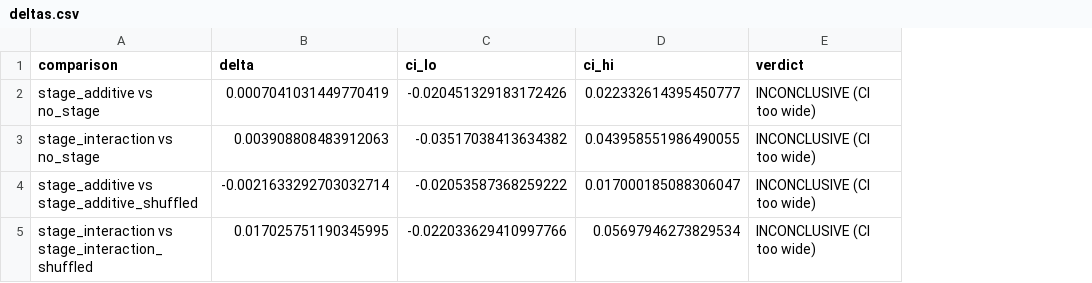
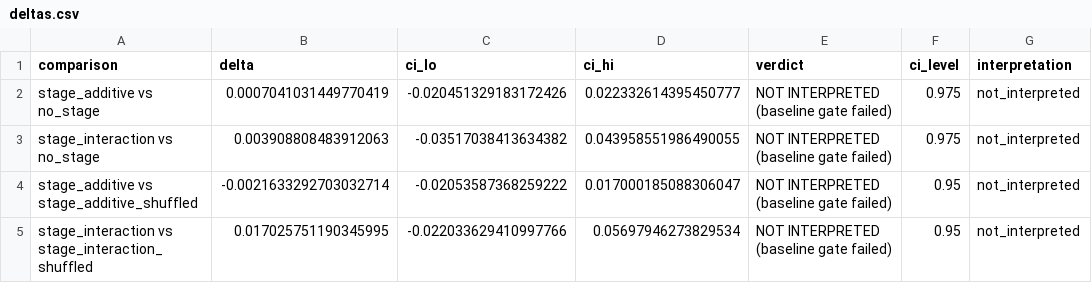
Before and after one commit to isabelhendrick-sudo/growth_stage_ablationtest, a CSV file: results/leaf_crop/deltas.csv, drawn as a sheet; the diff names each change by its address in the sheet, - before the commit and + after, or states it on an @@ line.

```diff
--- a/results/leaf_crop/deltas.csv
+++ b/results/leaf_crop/deltas.csv
+column F (ci_level), rows 2-5: 0.975 | 0.975 | 0.95 | 0.95
+column G (interpretation), rows 2-5: all not_interpreted
-E2:E5 (verdict): INCONCLUSIVE (CI too wide)
+E2:E5 (verdict): NOT INTERPRETED (baseline gate failed)
```
Also changed, not shown: results/full_image/deltas.csv, results/full_image/stage_deltas.csv, 20 other files.
